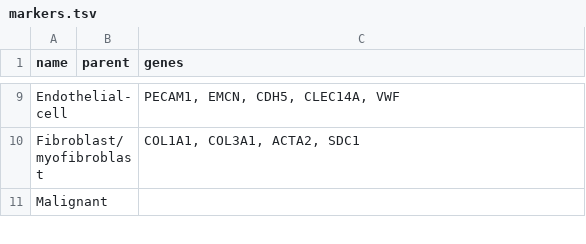
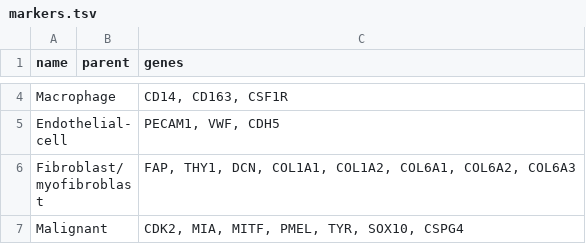
Before and after one commit to snakemake-workflows/single-cell-rna-seq, a TSV file: resources/markers.tsv, drawn as a sheet; only a part is shown, gaps mark what is left out; addresses are those after the commit; the diff covers the shown part only; the diff names each change by its address in the sheet, - before the commit and + after, or states it on an @@ line.

Commit message:
updated markers

```diff
--- a/resources/markers.tsv
+++ b/resources/markers.tsv
+row 4: Macrophage |  | CD14, CD163, CSF1R
-C5 (genes): PECAM1, EMCN, CDH5, CLEC14A, VWF
+C5 (genes): PECAM1, VWF, CDH5
-C6 (genes): COL1A1, COL3A1, ACTA2, SDC1
+C6 (genes): FAP, THY1, DCN, COL1A1, COL1A2, COL6A1, COL6A2, COL6A3
-C7 (genes): (empty)
+C7 (genes): CDK2, MIA, MITF, PMEL, TYR, SOX10, CSPG4
```
Also changed, not shown: 3 added rows, 8 removed rows and 1 edited cell elsewhere in this file.
